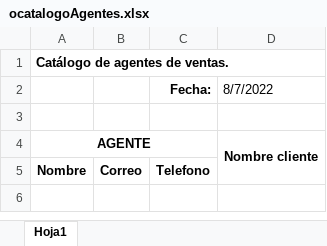
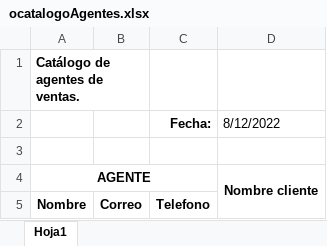
Before and after one commit to daniel012/report_sa_services, an Excel workbook: reportes/base/ocatalogoAgentes.xlsx, sheet Hoja1, drawn as a sheet; values as stored, in another font and other column widths than the file's, no borders; the diff names each change by its address in the sheet, - before the commit and + after, or states it on an @@ line.

```diff
--- a/reportes/base/ocatalogoAgentes.xlsx (sheet Hoja1)
+++ b/reportes/base/ocatalogoAgentes.xlsx (sheet Hoja1)
+A1:B1 merged
-D2: 8/7/2022
+D2: 8/12/2022
```
Also changed, not shown: reportes/base/oComprobanteVenta.xlsx, reportes/base/ocatalogoProductos.xlsx, 6 other files.
